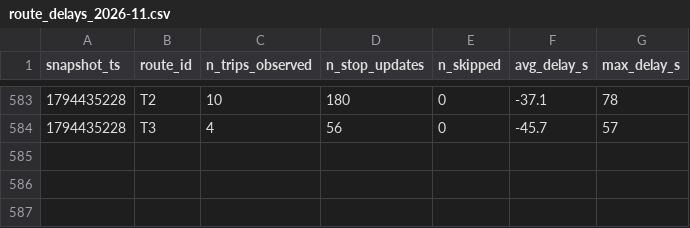
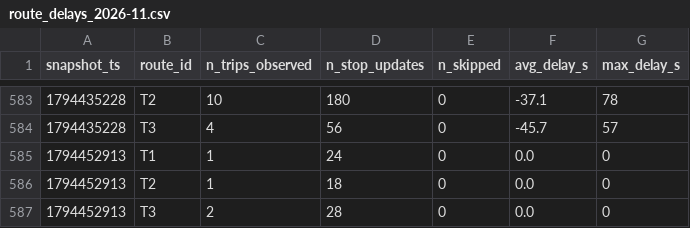
Before and after one commit to mayahamdy/smart-mobility-lemans, a CSV file: data/history/route_delays_2026-11.csv, drawn as a sheet; only a part is shown, gaps mark what is left out.

```diff
--- a/data/history/route_delays_2026-11.csv
+++ b/data/history/route_delays_2026-11.csv
@@ -584 +584,4 @@ snapshot_ts,route_id,n_trips_observed,n_stop_updates,n_skipped,avg_delay_s,max_d
 1794435228,T3,4,56,0,-45.7,57
+1794452913,T1,1,24,0,0.0,0
+1794452913,T2,1,18,0,0.0,0
+1794452913,T3,2,28,0,0.0,0
```
Also changed, not shown: 1 other file.
